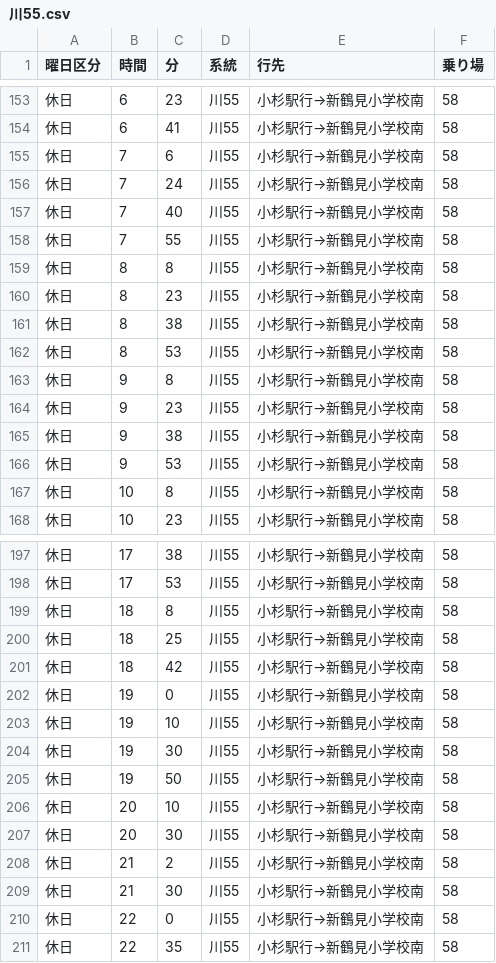
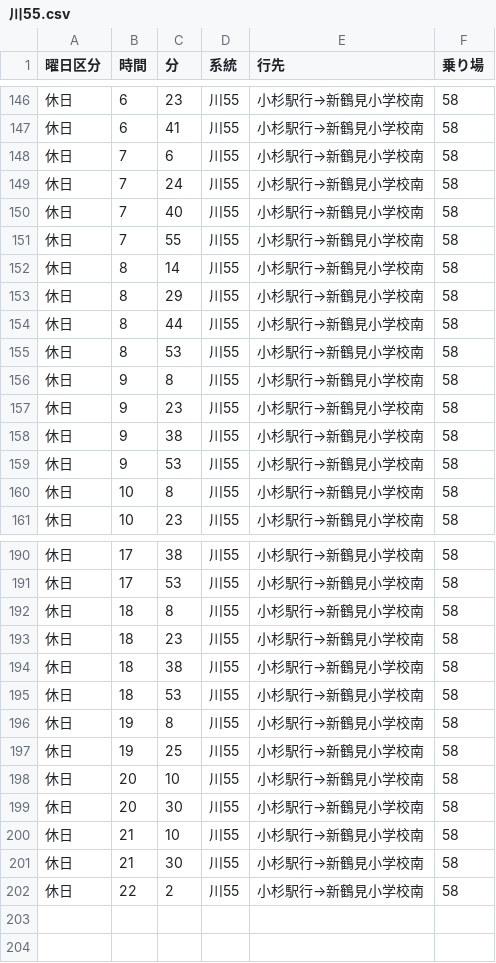
Before and after one commit to mt-sk/bus-annai, a CSV file: 川55.csv, drawn as a sheet; only a part is shown, gaps mark what is left out; the diff covers the shown part only.

```diff
--- a/川55.csv
+++ b/川55.csv
@@ -158,5 +151,5 @@
 休日,7,55,川55,小杉駅行→新鶴見小学校南,58
-休日,8,8,川55,小杉駅行→新鶴見小学校南,58
-休日,8,23,川55,小杉駅行→新鶴見小学校南,58
-休日,8,38,川55,小杉駅行→新鶴見小学校南,58
+休日,8,14,川55,小杉駅行→新鶴見小学校南,58
+休日,8,29,川55,小杉駅行→新鶴見小学校南,58
+休日,8,44,川55,小杉駅行→新鶴見小学校南,58
 休日,8,53,川55,小杉駅行→新鶴見小学校南,58
@@ -199,13 +192,11 @@
 休日,18,8,川55,小杉駅行→新鶴見小学校南,58
-休日,18,25,川55,小杉駅行→新鶴見小学校南,58
-休日,18,42,川55,小杉駅行→新鶴見小学校南,58
-休日,19,0,川55,小杉駅行→新鶴見小学校南,58
-休日,19,10,川55,小杉駅行→新鶴見小学校南,58
-休日,19,30,川55,小杉駅行→新鶴見小学校南,58
-休日,19,50,川55,小杉駅行→新鶴見小学校南,58
+休日,18,23,川55,小杉駅行→新鶴見小学校南,58
+休日,18,38,川55,小杉駅行→新鶴見小学校南,58
+休日,18,53,川55,小杉駅行→新鶴見小学校南,58
+休日,19,8,川55,小杉駅行→新鶴見小学校南,58
+休日,19,25,川55,小杉駅行→新鶴見小学校南,58
 休日,20,10,川55,小杉駅行→新鶴見小学校南,58
 休日,20,30,川55,小杉駅行→新鶴見小学校南,58
-休日,21,2,川55,小杉駅行→新鶴見小学校南,58
+休日,21,10,川55,小杉駅行→新鶴見小学校南,58
 休日,21,30,川55,小杉駅行→新鶴見小学校南,58
-休日,22,0,川55,小杉駅行→新鶴見小学校南,58
-休日,22,35,川55,小杉駅行→新鶴見小学校南,58
+休日,22,2,川55,小杉駅行→新鶴見小学校南,58
```
Also changed, not shown: 7 removed rows and 11 edited cells elsewhere in this file.
